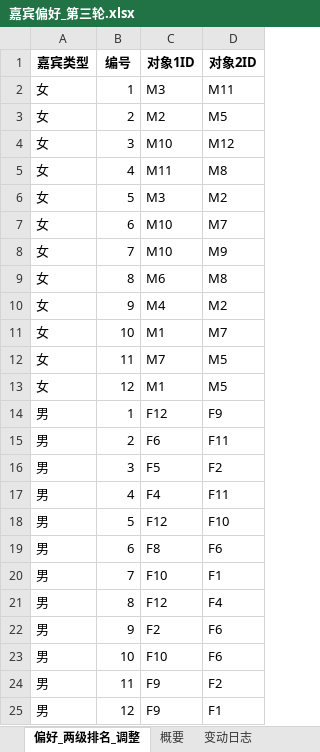
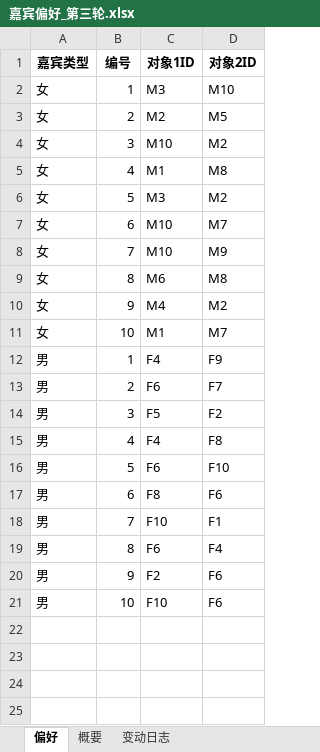
Before and after one commit to markmu28/dating_match_optimization, an Excel workbook: 嘉宾偏好_第三轮.xlsx, sheet 偏好, drawn as a sheet; values as stored, in another font and other column widths than the file's, no borders; removed rows and columns are numbered as before the commit, all else as after; the diff names each change by its address in the sheet, - before the commit and + after, or states it on an @@ line.

```diff
--- a/嘉宾偏好_第三轮.xlsx (sheet 偏好)
+++ b/嘉宾偏好_第三轮.xlsx (sheet 偏好)
-sheet tab: 偏好_两级排名_调整
+sheet tab: 偏好
-D2 (对象2ID): M11
+D2 (对象2ID): M10
-D4 (对象2ID): M12
+D4 (对象2ID): M2
-C5 (对象1ID): M11
+C5 (对象1ID): M1
-row 12: 女 | 11 | M7 | M5
-row 13: 女 | 12 | M1 | M5
-C12 (对象1ID): F12
+C12 (对象1ID): F4
-D13 (对象2ID): F11
+D13 (对象2ID): F7
-D15 (对象2ID): F11
+D15 (对象2ID): F8
-C16 (对象1ID): F12
+C16 (对象1ID): F6
-C19 (对象1ID): F12
+C19 (对象1ID): F6
-row 24: 男 | 11 | F9 | F2
-row 25: 男 | 12 | F9 | F1
```
Also changed, not shown: 嘉宾偏好_第一轮.xlsx, 嘉宾偏好_第二轮.xlsx, 24 other files.
